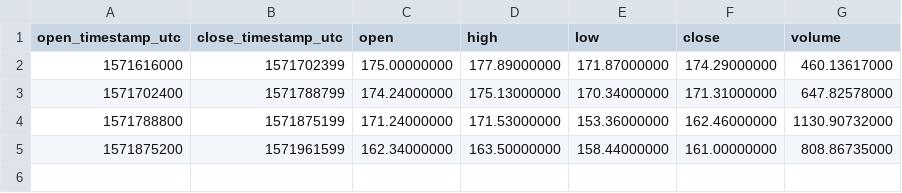
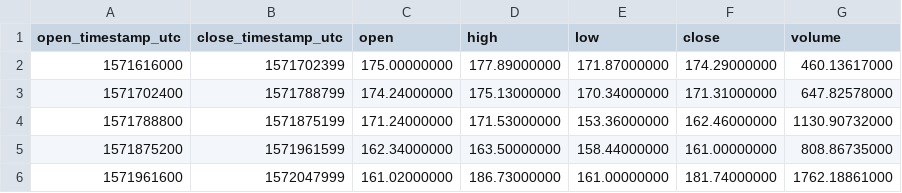
Before and after one commit to cryptobigbro/binance-ETHBUSD, a CSV file: binance-ETHBUSD-1d.csv, drawn as a sheet.

```diff
--- a/binance-ETHBUSD-1d.csv
+++ b/binance-ETHBUSD-1d.csv
@@ -5 +5,2 @@ open_timestamp_utc,close_timestamp_utc,open,high,low,close,volume
 1571875200,1571961599,162.34000000,163.50000000,158.44000000,161.00000000,808.86735000
+1571961600,1572047999,161.02000000,186.73000000,161.00000000,181.74000000,1762.18861000
```
Also changed, not shown: binance-ETHBUSD-1h.csv, 1 other file.
